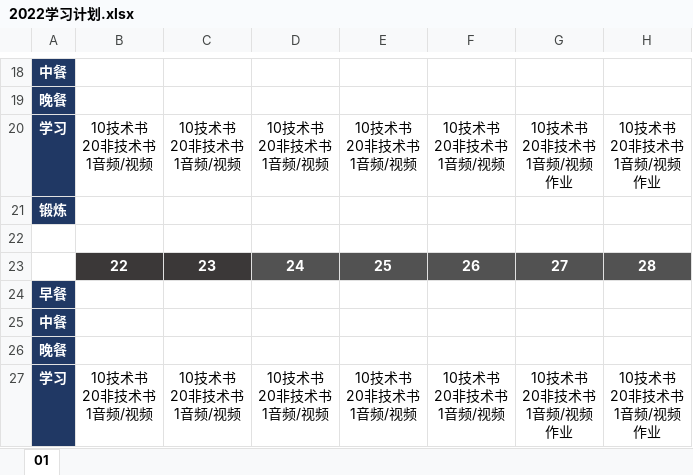
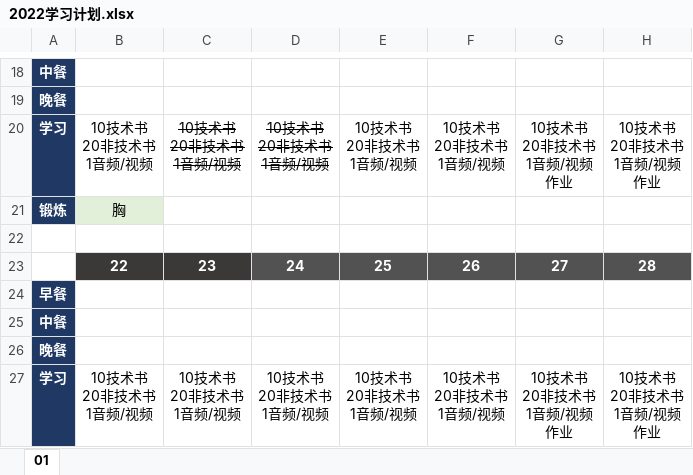
Before and after one commit to marmot-cn/readingNotes, an Excel workbook: 计划/2022学习计划.xlsx, sheet 01, drawn as a sheet; only a part is shown, gaps mark what is left out; values as stored, in another font and other column widths than the file's, no borders; the diff names each change by its address in the sheet, - before the commit and + after, or states it on an @@ line.

```diff
--- a/计划/2022学习计划.xlsx (sheet 01)
+++ b/计划/2022学习计划.xlsx (sheet 01)
-C20:D20 strikethrough: off
+C20:D20 strikethrough: on
-B21: (empty)
+B21: 胸
-B21 fill: none
+B21 fill: #E2F0D9
```
Also changed, not shown: 笔记/CISSP/CISSP知识点.xlsx, 计划/2021学习计划.xlsx, 1 other file.
